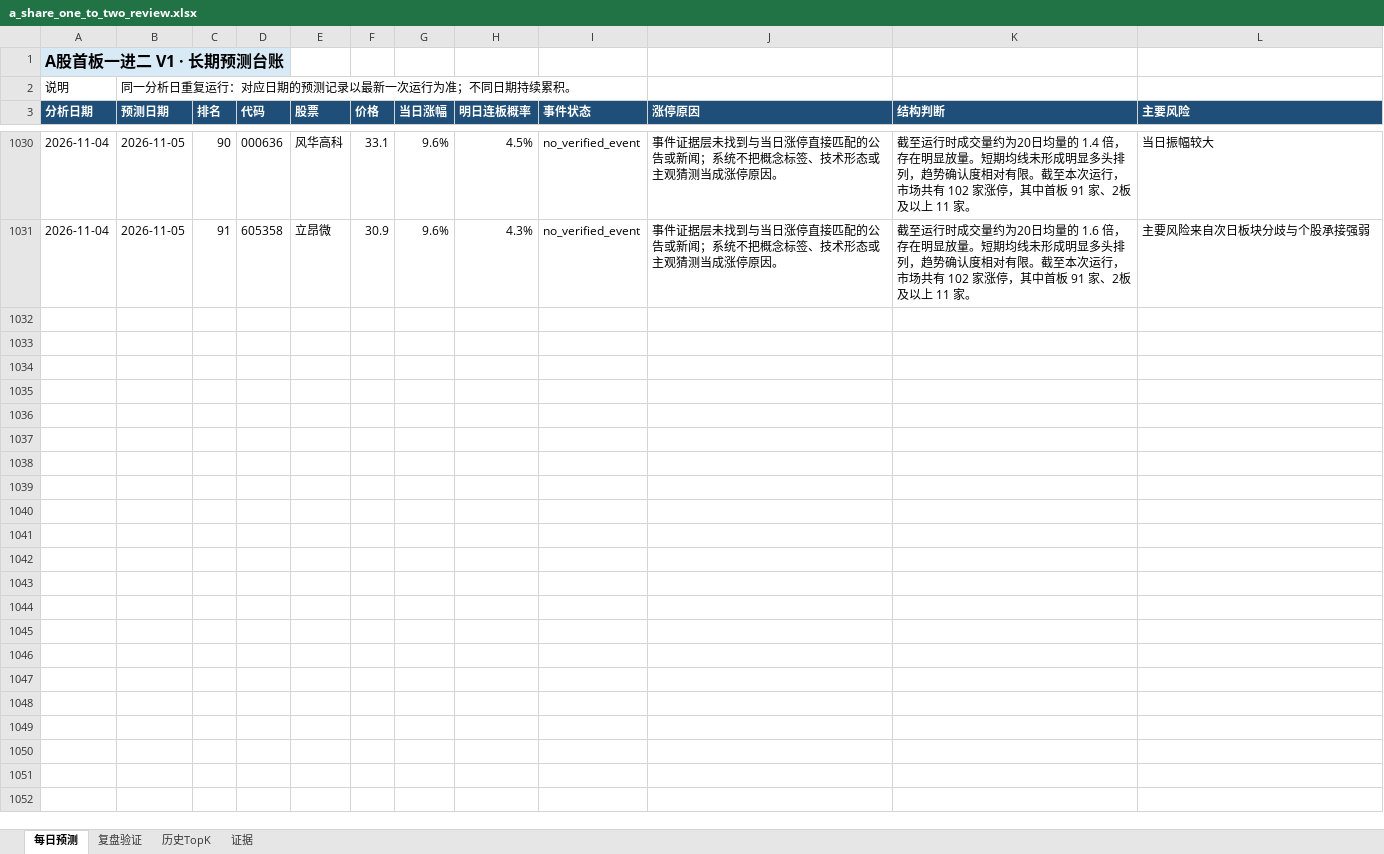
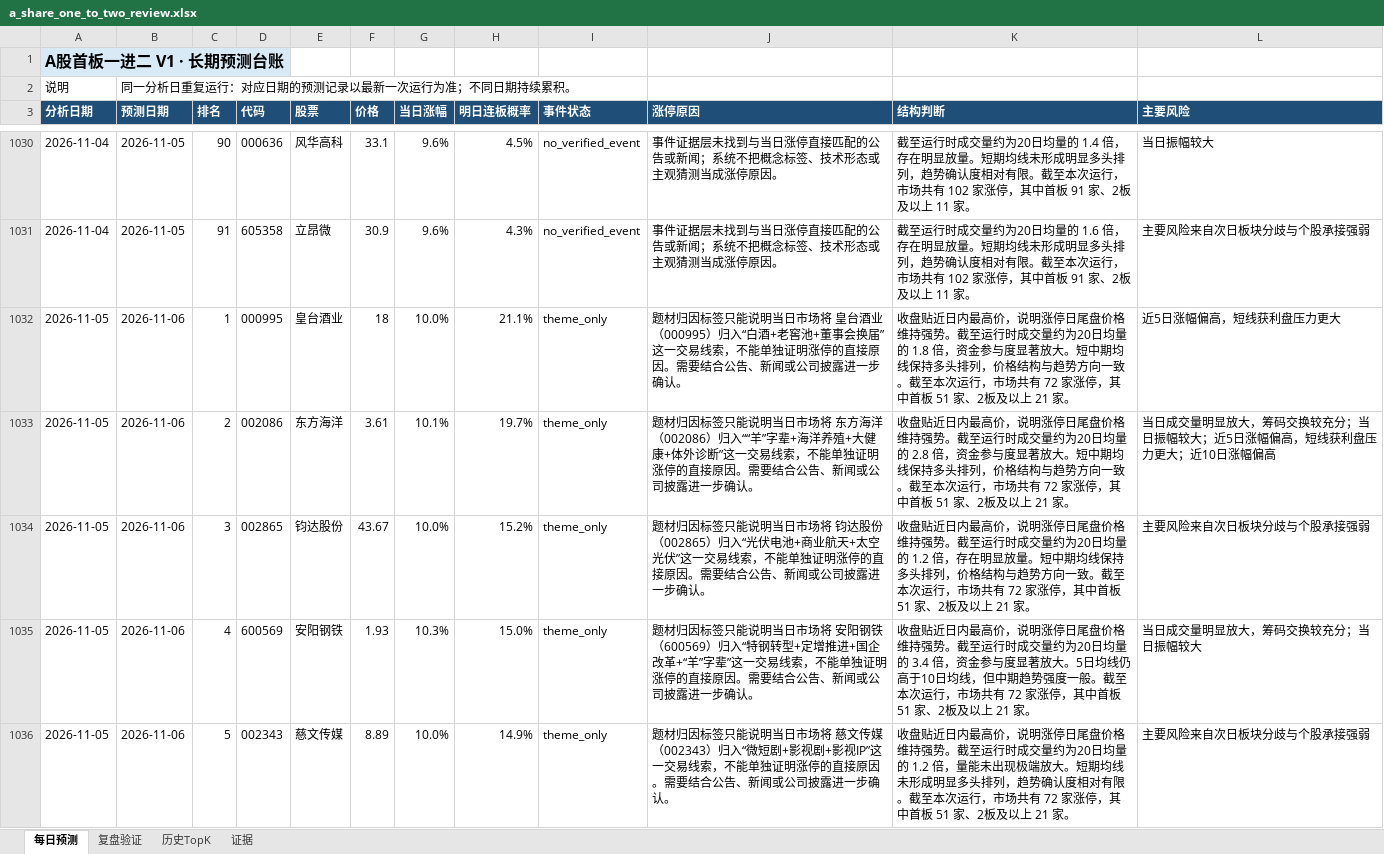
Before and after one commit to ethanjiang1008-lgtm/a-share-one-to-two-picker, an Excel workbook: reports/excel/a_share_one_to_two_review.xlsx, sheet 每日预测, drawn as a sheet; only a part is shown, gaps mark what is left out; values as stored, in another font and other column widths than the file's, no borders; the diff covers the shown part only; the diff names each change by its address in the sheet, - before the commit and + after, or states it on an @@ line.

```diff
--- a/reports/excel/a_share_one_to_two_review.xlsx (sheet 每日预测)
+++ b/reports/excel/a_share_one_to_two_review.xlsx (sheet 每日预测)
+row 1032: 2026-11-05 | 2026-11-06 | 1 | 000995 | 皇台酒业 | 18 | 10.0% | 21.1% | theme_only | 题材归因标签只能说明当日市场将 皇台酒业（000995）归入“白酒+老窖池+董事会换届”这一交易线索，不能单独证明涨停的直接原因。需要结合公告、新闻或公司披露进一步确认。 | 收盘贴近日内最高价，说明涨停日尾盘价格维持强势。截至运行时成交量约为20日均量的 1.8 倍，资金参与度显著放大。短中期均线保持多头排列，价格结构与趋势方向一致。截至本次运行，市场共有 72 家涨停，其中首板 51 家、2板及以上 21 家。 | 近5日涨幅偏高，短线获利盘压力更大
+row 1033: 2026-11-05 | 2026-11-06 | 2 | 002086 | 东方海洋 | 3.61 | 10.1% | 19.7% | theme_only | 题材归因标签只能说明当日市场将 东方海洋（002086）归入““羊”字辈+海洋养殖+大健康+体外诊断”这一交易线索，不能单独证明涨停的直接原因。需要结合公告、新闻或公司披露进一步确认。 | 收盘贴近日内最高价，说明涨停日尾盘价格维持强势。截至运行时成交量约为20日均量的 2.8 倍，资金参与度显著放大。短中期均线保持多头排列，价格结构与趋势方向一致。截至本次运行，市场共有 72 家涨停，其中首板 51 家、2板及以上 21 家。 | 当日成交量明显放大，筹码交换较充分；当日振幅较大；近5日涨幅偏高，短线获利盘压力更大；近10日涨幅偏高
+row 1034: 2026-11-05 | 2026-11-06 | 3 | 002865 | 钧达股份 | 43.67 | 10.0% | 15.2% | theme_only | 题材归因标签只能说明当日市场将 钧达股份（002865）归入“光伏电池+商业航天+太空光伏”这一交易线索，不能单独证明涨停的直接原因。需要结合公告、新闻或公司披露进一步确认。 | 收盘贴近日内最高价，说明涨停日尾盘价格维持强势。截至运行时成交量约为20日均量的 1.2 倍，存在明显放量。短中期均线保持多头排列，价格结构与趋势方向一致。截至本次运行，市场共有 72 家涨停，其中首板 51 家、2板及以上 21 家。 | 主要风险来自次日板块分歧与个股承接强弱
+row 1035: 2026-11-05 | 2026-11-06 | 4 | 600569 | 安阳钢铁 | 1.93 | 10.3% | 15.0% | theme_only | 题材归因标签只能说明当日市场将 安阳钢铁（600569）归入“特钢转型+定增推进+国企改革+“羊”字辈”这一交易线索，不能单独证明涨停的直接原因。需要结合公告、新闻或公司披露进一步确认。 | 收盘贴近日内最高价，说明涨停日尾盘价格维持强势。截至运行时成交量约为20日均量的 3.4 倍，资金参与度显著放大。5日均线仍高于10日均线，但中期趋势强度一般。截至本次运行，市场共有 72 家涨停，其中首板 51 家、2板及以上 21 家。 | 当日成交量明显放大，筹码交换较充分；当日振幅较大
+row 1036: 2026-11-05 | 2026-11-06 | 5 | 002343 | 慈文传媒 | 8.89 | 10.0% | 14.9% | theme_only | 题材归因标签只能说明当日市场将 慈文传媒（002343）归入“微短剧+影视剧+影视IP”这一交易线索，不能单独证明涨停的直接原因。需要结合公告、新闻或公司披露进一步确认。 | 收盘贴近日内最高价，说明涨停日尾盘价格维持强势。截至运行时成交量约为20日均量的 1.2 倍，量能未出现极端放大。短期均线未形成明显多头排列，趋势确认度相对有限。截至本次运行，市场共有 72 家涨停，其中首板 51 家、2板及以上 21 家。 | 主要风险来自次日板块分歧与个股承接强弱
```
Also changed, not shown: 46 added rows elsewhere in this sheet, sheet 复盘验证, sheet 历史TopK, docs/downloads/latest.xlsx, 7 other files.
